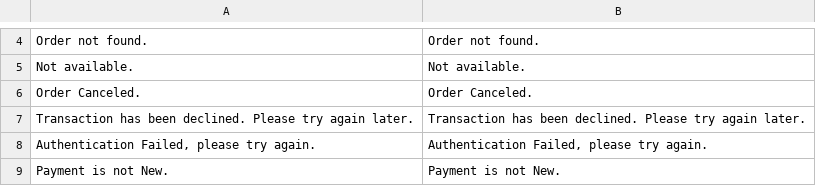
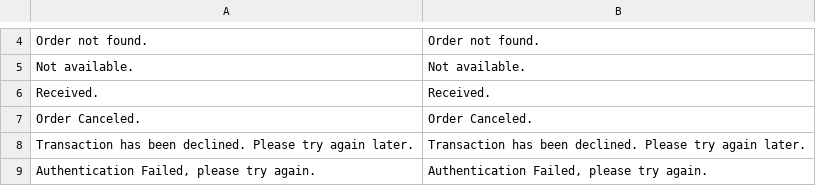
Before and after one commit to Getnet-Brasil/payment-magento, a CSV file: i18n/en_US.csv, drawn as a sheet; only a part is shown, gaps mark what is left out; the shorter side is filled out with more unchanged rows.

```diff
--- a/i18n/en_US.csv
+++ b/i18n/en_US.csv
@@ -5,2 +5,3 @@
 "Not available.","Not available."
+"Received.","Received."
 "Order Canceled.","Order Canceled."
```
Also changed, not shown: i18n/pt_BR.csv, 4 other files.
